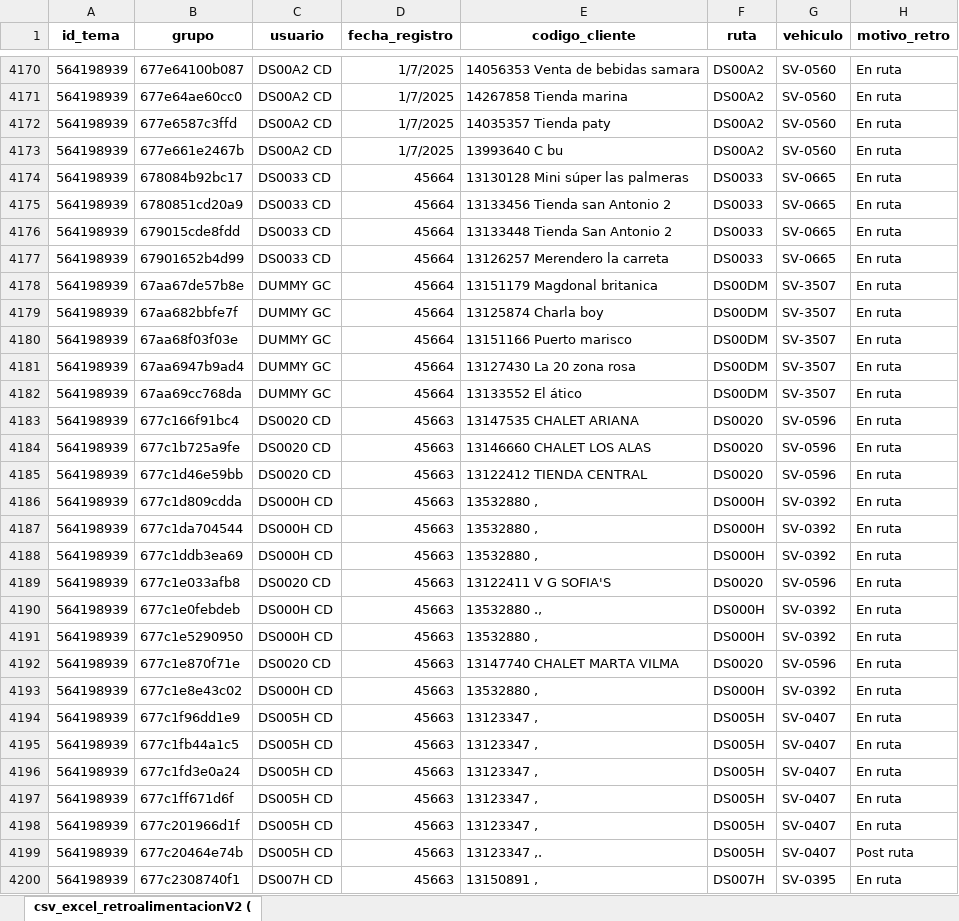
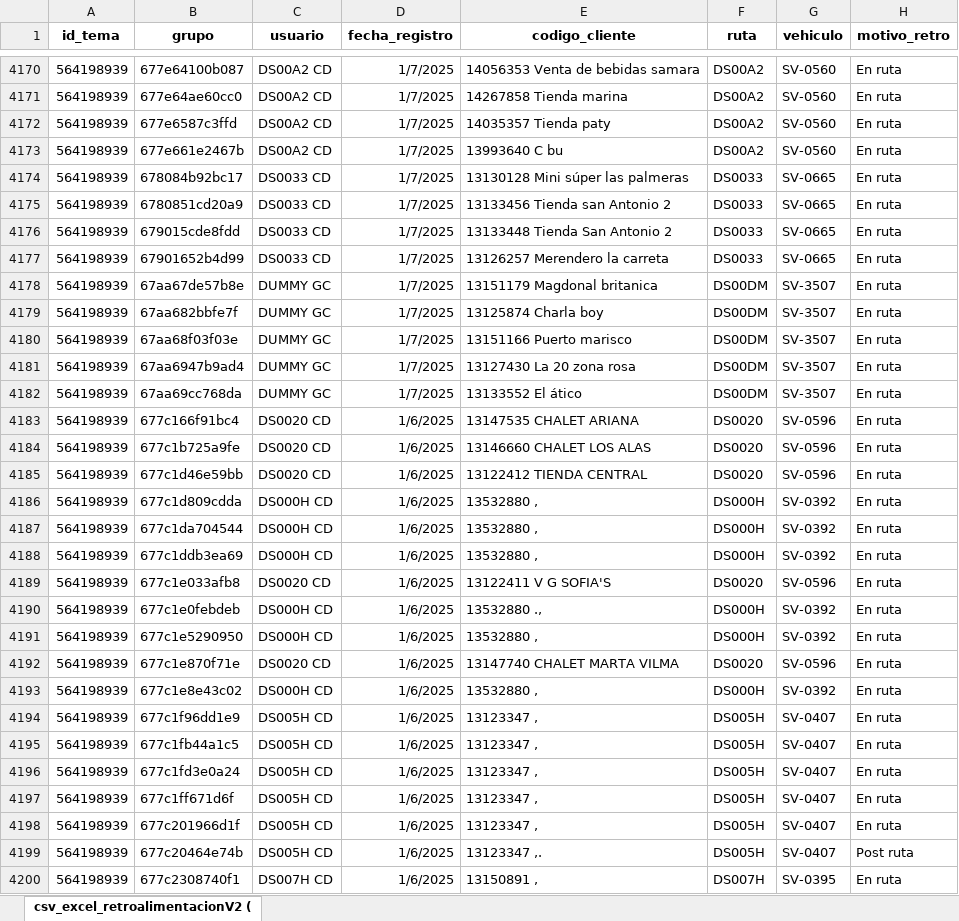
Before and after one commit to AlexLazo/Fedbacks-H1, an Excel workbook: Feedbacks H1.xlsx, sheet csv_excel_retroalimentacionV2 (, drawn as a sheet; only a part is shown, gaps mark what is left out; values as stored, in another font and other column widths than the file's, no borders; the diff covers the shown part only; the diff names each change by its address in the sheet, - before the commit and + after, or states it on an @@ line.

```diff
--- a/Feedbacks H1.xlsx (sheet csv_excel_retroalimentacionV2 ()
+++ b/Feedbacks H1.xlsx (sheet csv_excel_retroalimentacionV2 ()
-D4174:D4182 (fecha_registro): 45664
+D4174:D4182 (fecha_registro): 1/7/2025
-D4183:D4200 (fecha_registro): 45663
+D4183:D4200 (fecha_registro): 1/6/2025
```
Also changed, not shown: 121 edited cells elsewhere in this sheet, 2 other files.
